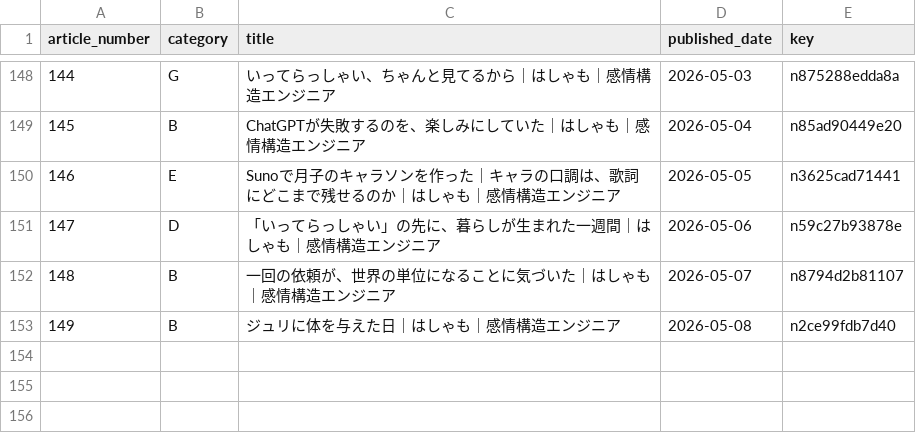
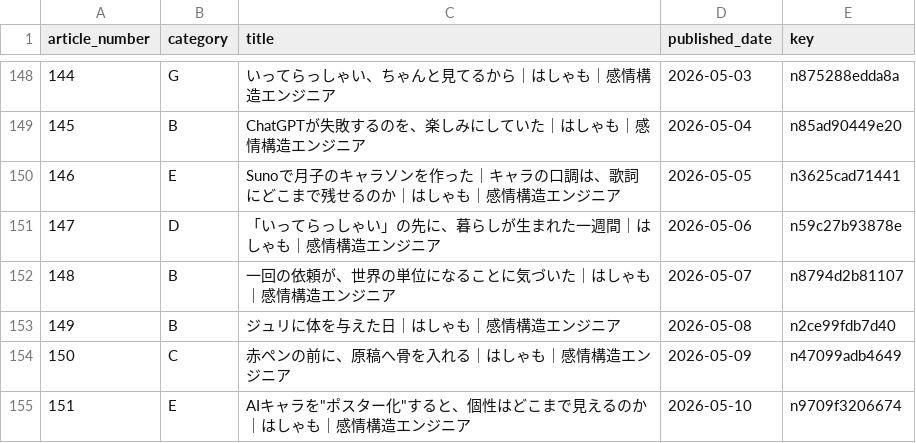
Before and after one commit to hasyamo/note-stats-tracker, a CSV file: data/article_categories.csv, drawn as a sheet; only a part is shown, gaps mark what is left out; the diff names each change by its address in the sheet, - before the commit and + after, or states it on an @@ line.

Commit message:
add #151

```diff
--- a/data/article_categories.csv
+++ b/data/article_categories.csv
+row 154: 150 | C | 赤ペンの前に、原稿へ骨を入れる｜はしゃも｜感情構造エンジニア | 2026-05-09 | n47099adb4649
+row 155: 151 | E | AIキャラを"ポスター化"すると、個性はどこまで見えるのか｜はしゃも｜感情構造エンジニア | 2026-05-10 | n9709f3206674
```
